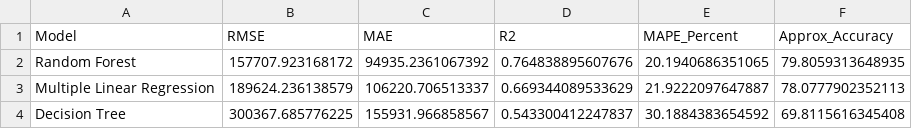
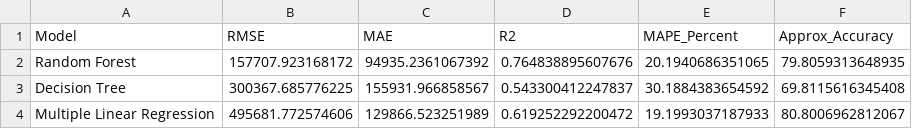
Before and after one commit to gomeyyy/Malaysia_House_Price_Prediction, a CSV file: price_prediction_app/model_comparison.csv, drawn as a sheet.

```diff
--- a/price_prediction_app/model_comparison.csv
+++ b/price_prediction_app/model_comparison.csv
@@ -2,3 +2,3 @@
 "Random Forest",157707.923168172,94935.2361067392,0.764838895607676,20.1940686351065,79.8059313648935
-"Multiple Linear Regression",189624.236138579,106220.706513337,0.669344089533629,21.9222097647887,78.0777902352113
 "Decision Tree",300367.685776225,155931.966858567,0.543300412247837,30.1884383654592,69.8115616345408
+"Multiple Linear Regression",495681.772574606,129866.523251989,0.619252292200472,19.1993037187933,80.8006962812067
```
Also changed, not shown: price_prediction_app/linear_model_predicted_price.csv, 5 other files.
